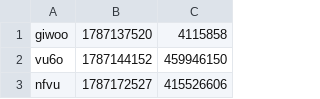
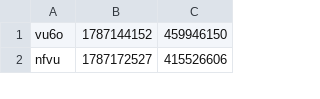
Before and after one commit to iqfi/special-octo-journey, a CSV file: src/extgendialog.csv, drawn as a sheet; only a part is shown.

Commit message:
Update extgendialog.csv

```diff
--- a/src/extgendialog.csv
+++ b/src/extgendialog.csv
@@ -1,2 +1 @@
-giwoo,1787137520,4115858
 vu6o,1787144152,459946150
```
